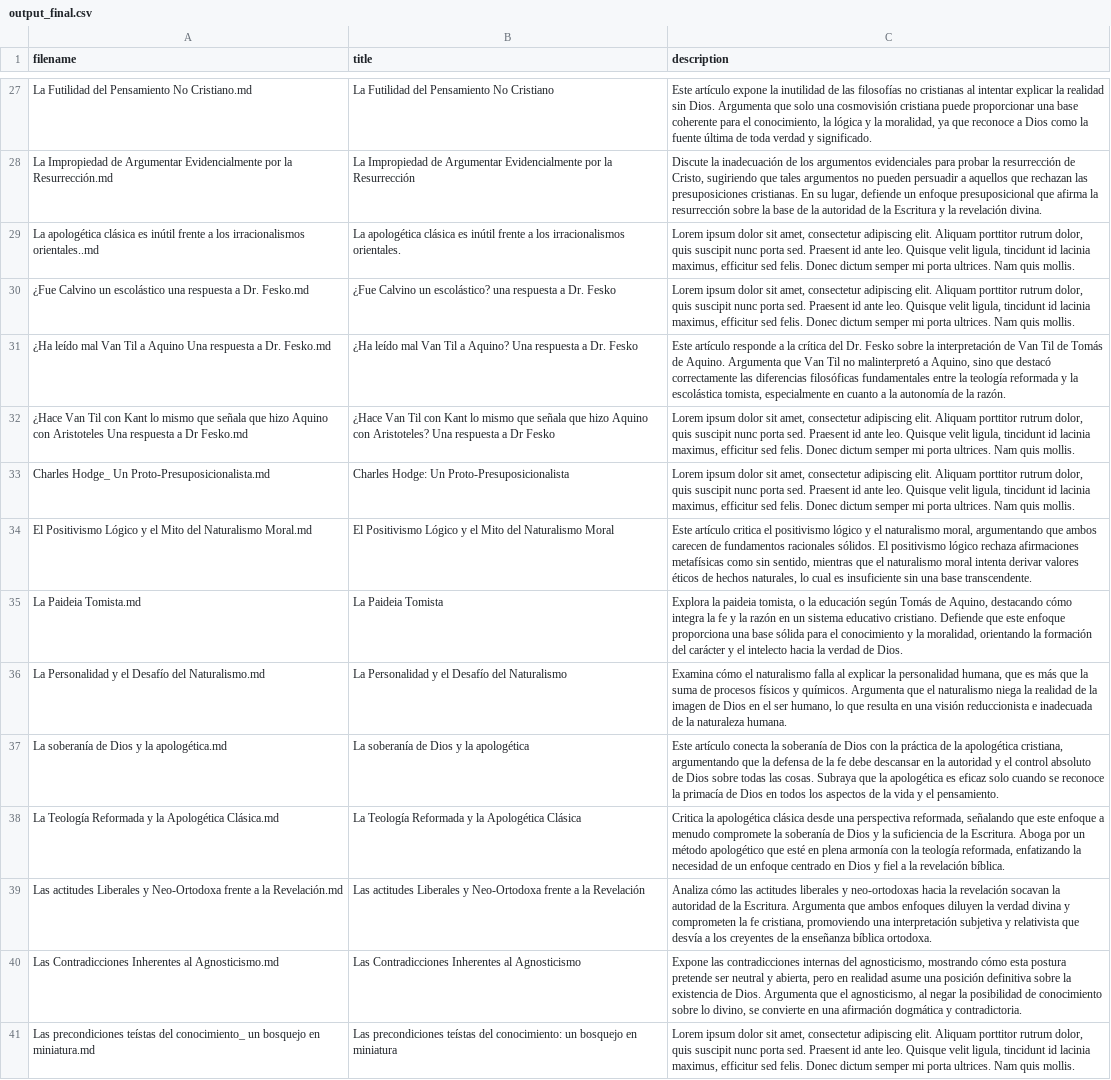
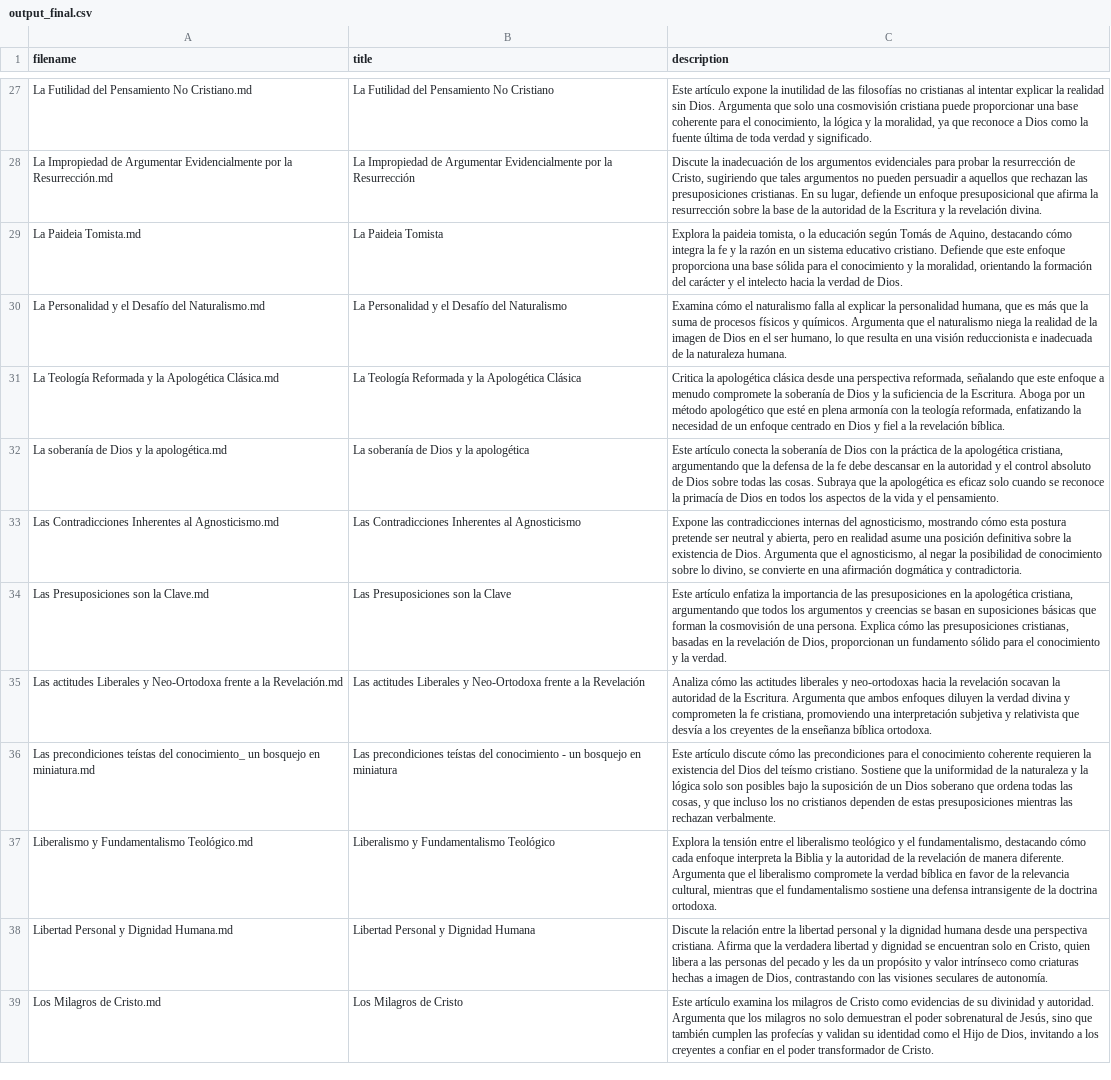
Before and after one commit to presuposicionalismo/Presuposicionalismo.com, a CSV file: script/output_final.csv, drawn as a sheet; only a part is shown, gaps mark what is left out; the shorter side is filled out with more unchanged rows; removed rows and columns are numbered as before the commit, all else as after; the diff covers the shown part only; the diff names each change by its address in the sheet, - before the commit and + after, or states it on an @@ line.

```diff
--- a/script/output_final.csv
+++ b/script/output_final.csv
-row 29: La apologética clásica es inútil frente a los irracionalismos orientales..md | La apologética clásica es inútil frente a los irracionalismos orientales. | Lorem ipsum dolor sit amet, consectetur adipiscing elit. Aliquam porttitor rutrum dolor, quis suscipit nunc porta sed. Praesent id ante leo. Quisque velit ligula, tincidunt id lacinia maximus, efficitur sed felis. Donec dictum semper mi porta ultrices. Nam quis mollis.
@@ row 30 moved to row 51: ¿Fue Calvino un escolástico una respuest… @@
@@ row 31 moved to row 52: ¿Ha leído mal Van Til a Aquino Una respu… @@
-row 32: ¿Hace Van Til con Kant lo mismo que señala que hizo Aquino con Aristoteles Una respuesta a Dr Fesko.md | ¿Hace Van Til con Kant lo mismo que señala que hizo Aquino con Aristoteles? Una respuesta a Dr Fesko | Lorem ipsum dolor sit amet, consectetur adipiscing elit. Aliquam porttitor rutrum dolor, quis suscipit nunc porta sed. Praesent id ante leo. Quisque velit ligula, tincidunt id lacinia maximus, efficitur sed felis. Donec dictum semper mi porta ultrices. Nam quis mollis.
-row 33: Charles Hodge_ Un Proto-Presuposicionalista.md | Charles Hodge: Un Proto-Presuposicionalista | Lorem ipsum dolor sit amet, consectetur adipiscing elit. Aliquam porttitor rutrum dolor, quis suscipit nunc porta sed. Praesent id ante leo. Quisque velit ligula, tincidunt id lacinia maximus, efficitur sed felis. Donec dictum semper mi porta ultrices. Nam quis mollis.
-row 34: El Positivismo Lógico y el Mito del Naturalismo Moral.md | El Positivismo Lógico y el Mito del Naturalismo Moral | Este artículo critica el positivismo lógico y el naturalismo moral, argumentando que ambos carecen de fundamentos racionales sólidos. El positivismo lógico rechaza afirmaciones metafísicas como sin sentido, mientras que el naturalismo moral intenta derivar valores éticos de hechos naturales, lo cual es insuficiente sin una base transcendente.
@@ row 38 moved to row 31: La Teología Reformada y la Apologética C… @@
@@ row 40 moved to row 33: Las Contradicciones Inherentes al Agnost… @@
@@ row 42 moved to row 34: Las Presuposiciones son la Clave.md @@
-B36 (title): …teístas del conocimiento: un bosquejo…
+B36 (title): …teístas del conocimiento - un bosquejo…
-C36 (description): Lorem ipsum dolor sit amet, consectetur adipiscing elit. Aliquam porttitor rutrum dolor, quis suscipit nunc porta sed. Praesent id ante leo. Quisque velit ligula, tincidunt id lacinia maximus, efficitur sed felis. Donec dictum semper mi porta ultrices. Nam quis mollis.
+C36 (description): Este artículo discute cómo las precondiciones para el conocimiento coherente requieren la existencia del Dios del teísmo cristiano. Sostiene que la uniformidad de la naturaleza y la lógica solo son posibles bajo la suposición de un Dios soberano que ordena todas las cosas, y que incluso los no cristianos dependen de estas presuposiciones mientras las rechazan verbalmente.
```
Also changed, not shown: 7 added rows, 4 removed rows, 5 moved rows and 15 edited cells elsewhere in this file, script/Resume.csv, script/output.csv, 23 other files.
